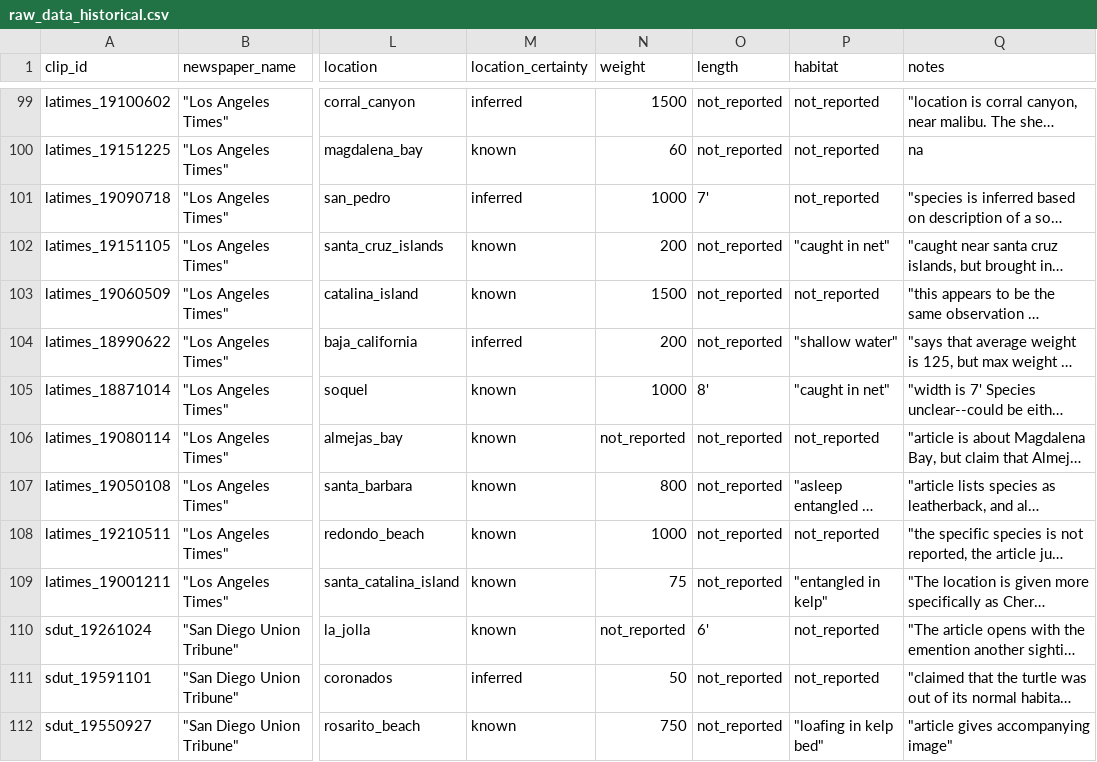
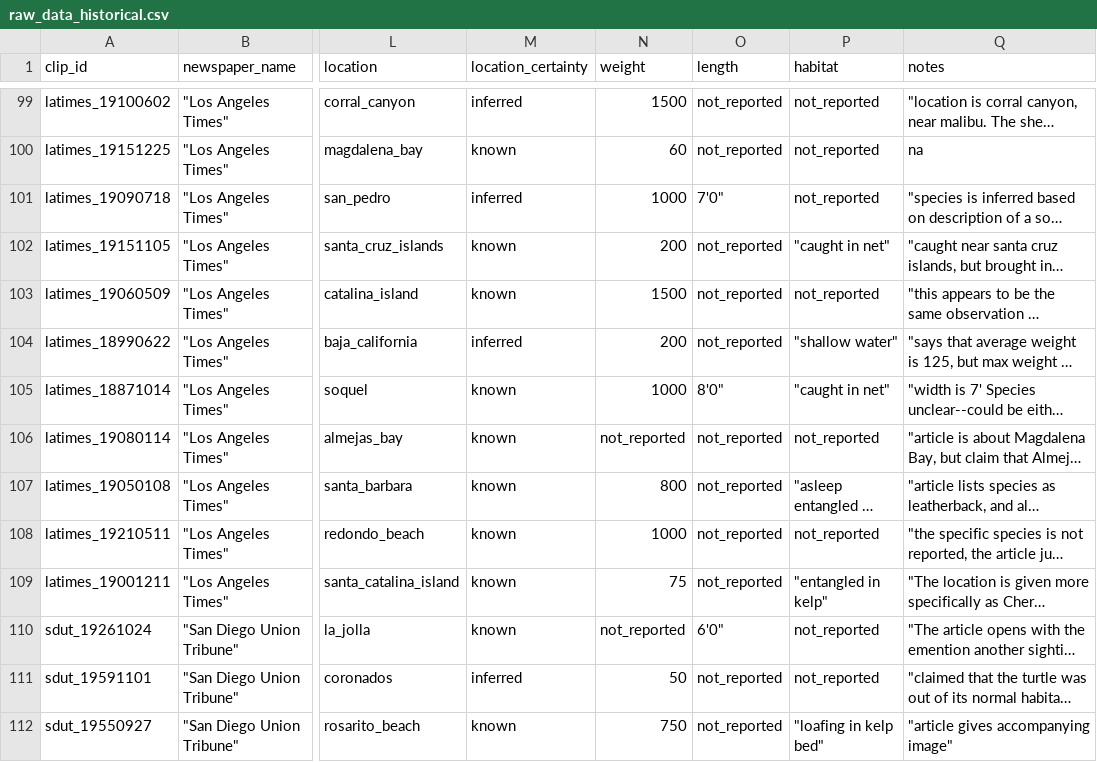
Before and after one commit to earlycapistran/socal_green_turtle_biogeography, a CSV file: data/raw/raw_data_historical.csv, drawn as a sheet; only a part is shown, gaps mark what is left out; long unchanged cells end in …; the diff covers the shown part only; the diff names each change by its address in the sheet, - before the commit and + after, or states it on an @@ line.

Commit message:
Added 0 inch values where applicable

```diff
--- a/data/raw/raw_data_historical.csv
+++ b/data/raw/raw_data_historical.csv
-O101 (length): 7'
+O101 (length): 7'0"
-O105 (length): 8'
+O105 (length): 8'0"
-O110 (length): 6'
+O110 (length): 6'0"
```
Also changed, not shown: 22 edited cells elsewhere in this file.
